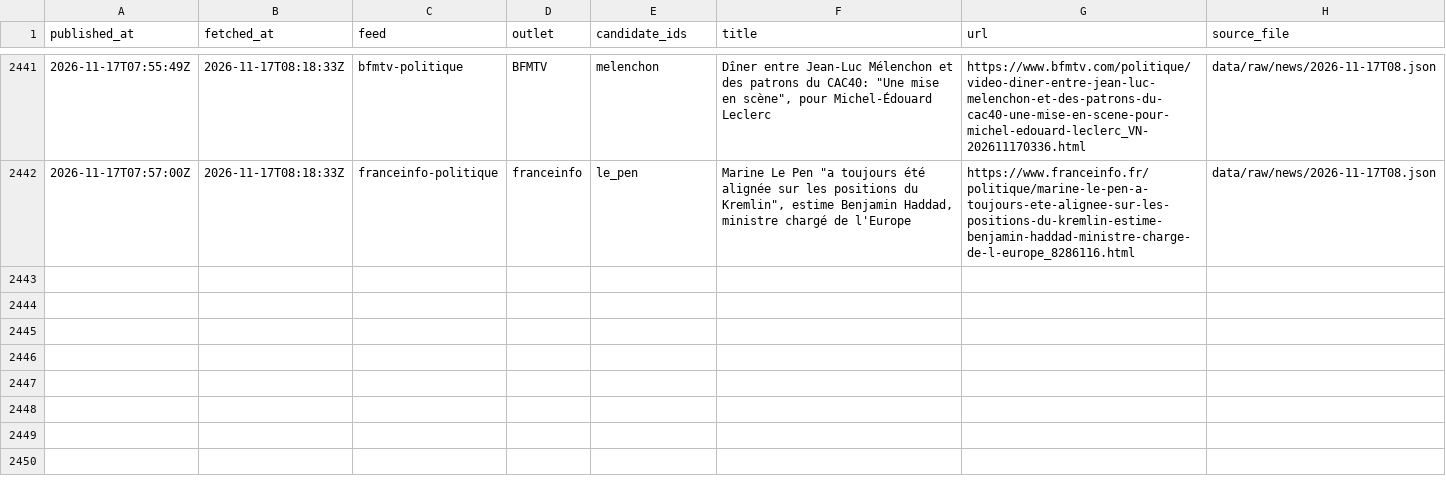
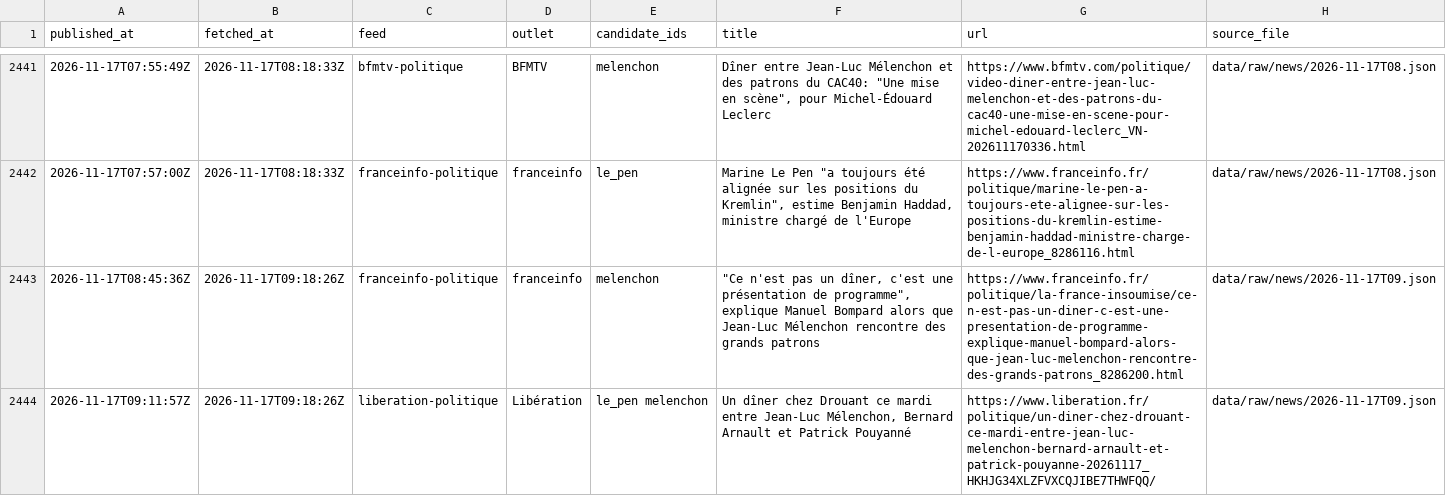
Before and after one commit to Hebilicious/fr2027-forecaster, a CSV file: data/clean/news.csv, drawn as a sheet; only a part is shown, gaps mark what is left out.

```diff
--- a/data/clean/news.csv
+++ b/data/clean/news.csv
@@ -2442 +2442,3 @@ published_at,fetched_at,feed,outlet,candidate_ids,title,url,source_file
 2026-11-17T07:57:00Z,2026-11-17T08:18:33Z,franceinfo-politique,franceinfo,le_pen,"Marine Le Pen ""a toujours été alignée sur les positions du Kremlin"", estime Benjamin Haddad, ministre chargé de l'Europe",https://www.franceinfo.fr/politique/marine-le-pen-a-toujours-ete-alignee-sur-les-positions-du-kremlin-estime-benjamin-haddad-ministre-charge-de-l-europe_8286116.html,data/raw/news/2026-11-17T08.json
+2026-11-17T08:45:36Z,2026-11-17T09:18:26Z,franceinfo-politique,franceinfo,melenchon,"""Ce n'est pas un dîner, c'est une présentation de programme"", explique Manuel Bompard alors que Jean-Luc Mélenchon rencontre des grands patrons",https://www.franceinfo.fr/politique/la-france-insoumise/ce-n-est-pas-un-diner-c-est-une-presentation-de-programme-explique-manuel-bompard-alors-que-jean-luc-melenchon-rencontre-des-grands-patrons_8286200.html,data/raw/news/2026-11-17T09.json
+2026-11-17T09:11:57Z,2026-11-17T09:18:26Z,liberation-politique,Libération,le_pen melenchon,"Un dîner chez Drouant ce mardi entre Jean-Luc Mélenchon, Bernard Arnault et Patrick Pouyanné",https://www.liberation.fr/politique/un-diner-chez-drouant-ce-mardi-entre-jean-luc-melenchon-bernard-arnault-et-patrick-pouyanne-20261117_HKHJG34XLZFVXCQJIBE7THWFQQ/,data/raw/news/2026-11-17T09.json
```
Also changed, not shown: 3 other files.
